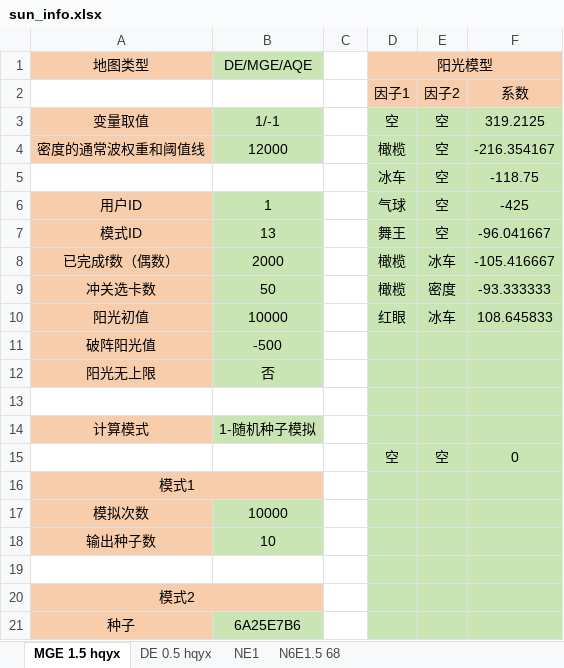
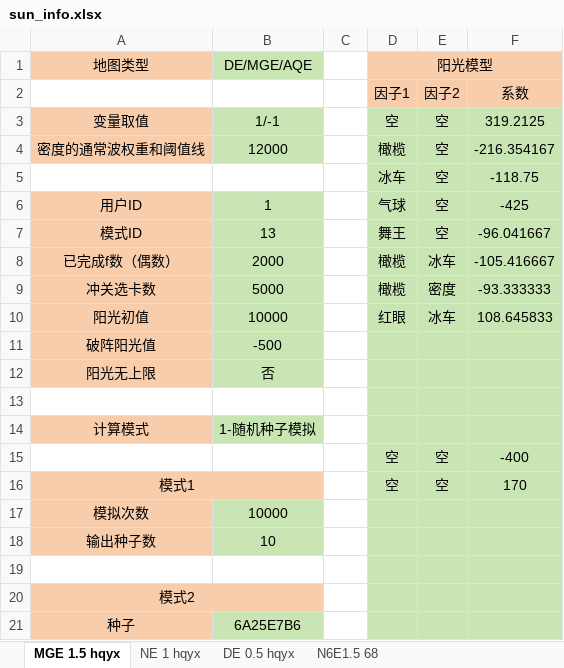
Before and after one commit to Leonhardqwq/spawn_cpp, an Excel workbook: 0 zombie type/sun/sun_info.xlsx, sheet MGE 1.5 hqyx, drawn as a sheet; values as stored, in another font and other column widths than the file's, no borders; the diff names each change by its address in the sheet, - before the commit and + after, or states it on an @@ line.

```diff
--- a/0 zombie type/sun/sun_info.xlsx (sheet MGE 1.5 hqyx)
+++ b/0 zombie type/sun/sun_info.xlsx (sheet MGE 1.5 hqyx)
-sheet tab: NE1
+sheet tab: NE 1 hqyx
@@ sheet tab order changed: MGE 1.5 hqyx | NE 1 hqyx | DE 0.5 hqyx | N6E1.5 68 @@
-B9: 50
+B9: 5000
-F15: 0
+F15: -400
-D16: (empty)
+D16: 空
-E16: (empty)
+E16: 空
-F16: (empty)
+F16: 170
```
Also changed, not shown: sheet NE 1 hqyx, 0 zombie num/masks_cal.xlsx, 12 other files.
